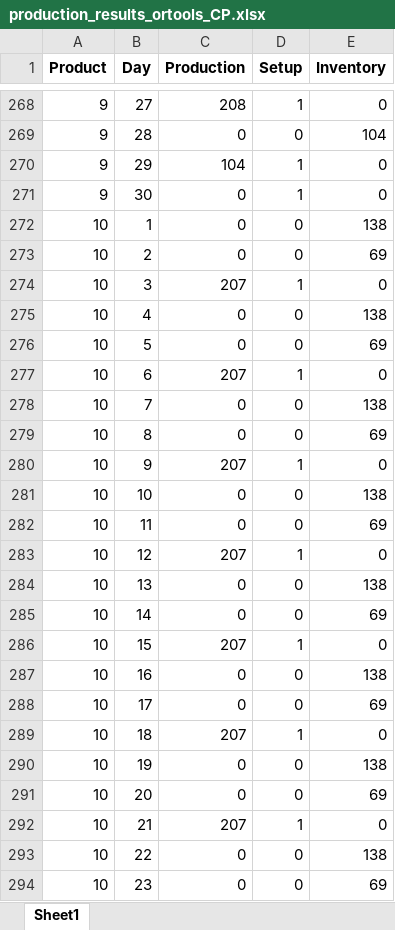
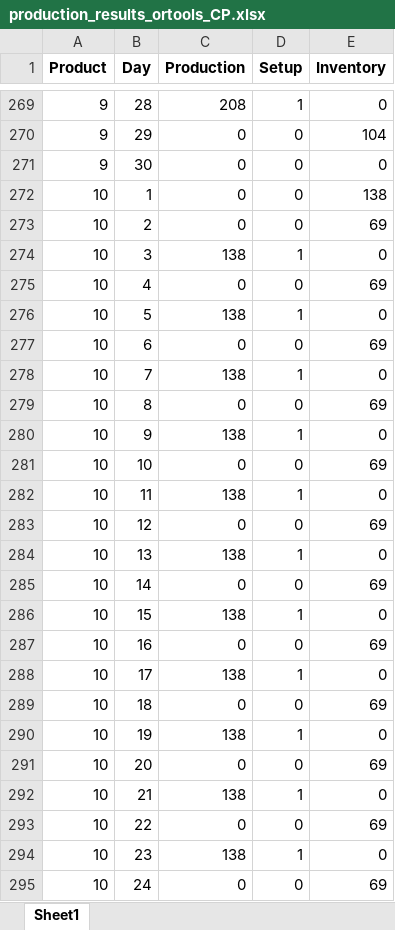
Before and after one commit to claudiosa/CCS, an Excel workbook: python/or-tools/production_results_ortools_CP.xlsx, sheet Sheet1, drawn as a sheet; only a part is shown, gaps mark what is left out; values as stored, in another font and other column widths than the file's, no borders; removed rows and columns are numbered as before the commit, all else as after; the diff covers the shown part only; the diff names each change by its address in the sheet, - before the commit and + after, or states it on an @@ line.

```diff
--- a/python/or-tools/production_results_ortools_CP.xlsx (sheet Sheet1)
+++ b/python/or-tools/production_results_ortools_CP.xlsx (sheet Sheet1)
-B269 (Day): 27
+B269 (Day): 28
-B270 (Day): 28
+B270 (Day): 29
-row 270: 9 | 29 | 104 | 1 | 0
-D271 (Setup): 1
+D271 (Setup): 0
-C274 (Production): 207
+C274 (Production): 138
-E275 (Inventory): 138
+E275 (Inventory): 69
+row 276: 10 | 5 | 138 | 1 | 0
-B277 (Day): 5
+B277 (Day): 6
-B278 (Day): 6
+B278 (Day): 7
-C278 (Production): 207
+C278 (Production): 138
-row 278: 10 | 7 | 0 | 0 | 138
-C280 (Production): 207
+C280 (Production): 138
-E281 (Inventory): 138
+E281 (Inventory): 69
+row 282: 10 | 11 | 138 | 1 | 0
-B283 (Day): 11
+B283 (Day): 12
-B284 (Day): 12
+B284 (Day): 13
-C284 (Production): 207
+C284 (Production): 138
-row 284: 10 | 13 | 0 | 0 | 138
-C286 (Production): 207
+C286 (Production): 138
-E287 (Inventory): 138
+E287 (Inventory): 69
+row 288: 10 | 17 | 138 | 1 | 0
-B289 (Day): 17
+B289 (Day): 18
-B290 (Day): 18
+B290 (Day): 19
-C290 (Production): 207
+C290 (Production): 138
-row 290: 10 | 19 | 0 | 0 | 138
-C292 (Production): 207
+C292 (Production): 138
-E293 (Inventory): 138
+E293 (Inventory): 69
+row 294: 10 | 23 | 138 | 1 | 0
-B295 (Day): 23
+B295 (Day): 24
```
Also changed, not shown: 20 added rows, 20 removed rows and 389 edited cells elsewhere in this sheet, 1 other file.
